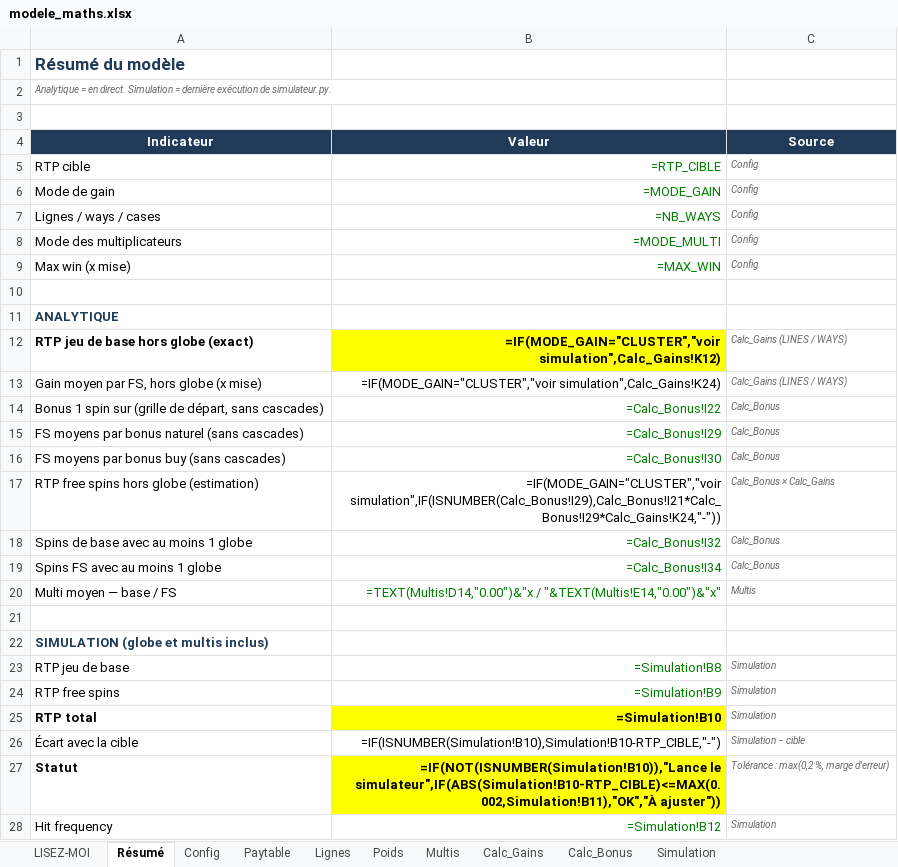
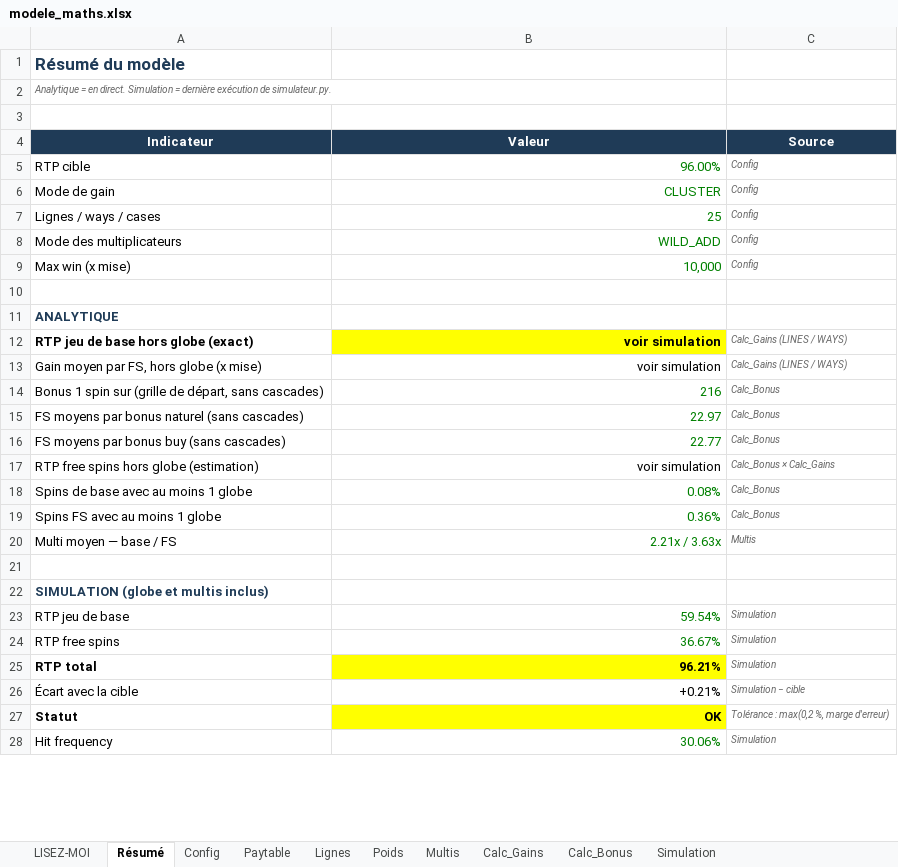
Before and after one commit to Slisxk/Slots, an Excel workbook: modele_maths/modele_maths.xlsx, sheet Résumé, drawn as a sheet; only a part is shown; values as stored, in another font and other column widths than the file's, no borders; formulas without a stored value are shown as written; the diff covers the shown part only; the diff names each change by its address in the sheet, - before the commit and + after, or states it on an @@ line.

```diff
--- a/modele_maths/modele_maths.xlsx (sheet Résumé)
+++ b/modele_maths/modele_maths.xlsx (sheet Résumé)
-B5 (Valeur): =RTP_CIBLE
+B5 (Valeur): 96.00%
-B6 (Valeur): =MODE_GAIN
+B6 (Valeur): CLUSTER
-B7 (Valeur): =NB_WAYS
+B7 (Valeur): 25
-B8 (Valeur): =MODE_MULTI
+B8 (Valeur): WILD_ADD
-B9 (Valeur): =MAX_WIN
+B9 (Valeur): 10,000
-B12 (Valeur): =IF(MODE_GAIN="CLUSTER","voir simulation",Calc_Gains!K12)
+B12 (Valeur): voir simulation
-B13 (Valeur): =IF(MODE_GAIN="CLUSTER","voir simulation",Calc_Gains!K24)
+B13 (Valeur): voir simulation
-B14 (Valeur): =Calc_Bonus!I22
+B14 (Valeur): 216
-B15 (Valeur): =Calc_Bonus!I29
+B15 (Valeur): 22.97
-B16 (Valeur): =Calc_Bonus!I30
+B16 (Valeur): 22.77
-B17 (Valeur): =IF(MODE_GAIN="CLUSTER","voir simulation",IF(ISNUMBER(Calc_Bonus!I29),Calc_Bonus!I21*Calc_Bonus!I29*Calc_Gains!K24,"-"))
+B17 (Valeur): voir simulation
-B18 (Valeur): =Calc_Bonus!I32
+B18 (Valeur): 0.08%
-B19 (Valeur): =Calc_Bonus!I34
+B19 (Valeur): 0.36%
-B20 (Valeur): =TEXT(Multis!D14,"0.00")&"x / "&TEXT(Multis!E14,"0.00")&"x"
+B20 (Valeur): 2.21x / 3.63x
-B23 (Valeur): =Simulation!B8
+B23 (Valeur): 59.54%
-B24 (Valeur): =Simulation!B9
+B24 (Valeur): 36.67%
-B25 (Valeur): =Simulation!B10
+B25 (Valeur): 96.21%
-B26 (Valeur): =IF(ISNUMBER(Simulation!B10),Simulation!B10-RTP_CIBLE,"-")
+B26 (Valeur): +0.21%
-B27 (Valeur): =IF(NOT(ISNUMBER(Simulation!B10)),"Lance le simulateur",IF(ABS(Simulation!B10-RTP_CIBLE)<=MAX(0.002,Simulation!B11),"OK","À ajuster"))
+B27 (Valeur): OK
-B28 (Valeur): =Simulation!B12
+B28 (Valeur): 30.06%
```
Also changed, not shown: 7 edited cells elsewhere in this sheet, sheet Poids, sheet Calc_Gains, sheet Calc_Bonus, sheet Simulation, sheet Lignes, sheet Paytable, 2 more sheets, 2 other files.
